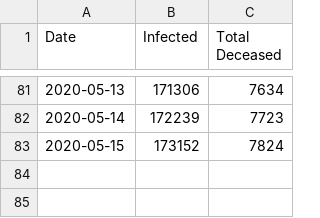
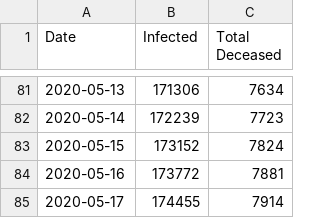
Before and after one commit to schorschie/schorschie.github.io, a CSV file: covid-19_germany.csv, drawn as a sheet; only a part is shown, gaps mark what is left out.

```diff
--- a/covid-19_germany.csv
+++ b/covid-19_germany.csv
@@ -83 +83,3 @@ Date,Infected,Total Deceased
 "2020-05-15", 173152, 7824
+"2020-05-16", 173772, 7881
+"2020-05-17", 174455, 7914
```
Also changed, not shown: 3 other files.
